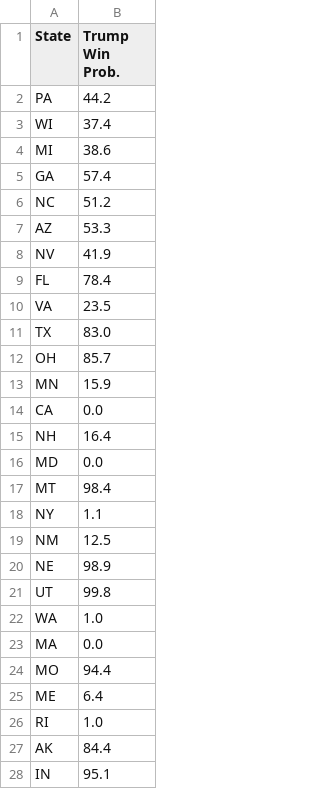
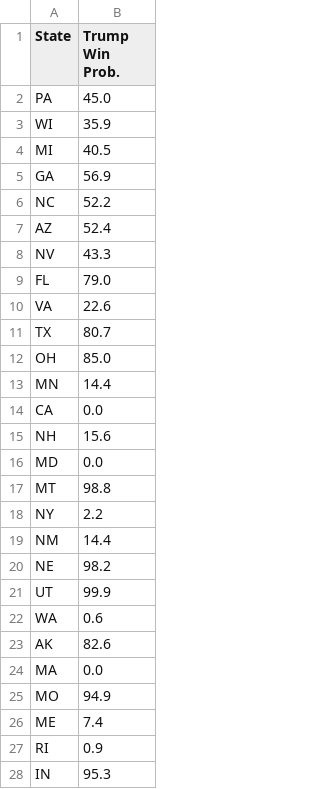
Before and after one commit to acbass49/Election2024, a CSV file: data/state_probabilities.csv, drawn as a sheet; only a part is shown; the diff covers the shown part only.

```diff
--- a/data/state_probabilities.csv
+++ b/data/state_probabilities.csv
@@ -1,28 +1,28 @@
 State,Trump Win Prob.
-PA,44.2
-WI,37.4
-MI,38.6
-GA,57.4
-NC,51.2
-AZ,53.3
-NV,41.9
-FL,78.4
-VA,23.5
-TX,83.0
-OH,85.7
-MN,15.9
+PA,45.0
+WI,35.9
+MI,40.5
+GA,56.9
+NC,52.2
+AZ,52.4
+NV,43.3
+FL,79.0
+VA,22.6
+TX,80.7
+OH,85.0
+MN,14.4
 CA,0.0
-NH,16.4
+NH,15.6
 MD,0.0
-MT,98.4
-NY,1.1
-NM,12.5
-NE,98.9
-UT,99.8
-WA,1.0
+MT,98.8
+NY,2.2
+NM,14.4
+NE,98.2
+UT,99.9
+WA,0.6
+AK,82.6
 MA,0.0
-MO,94.4
-ME,6.4
-RI,1.0
-AK,84.4
-IN,95.1
+MO,94.9
+ME,7.4
+RI,0.9
+IN,95.3
```
Also changed, not shown: 1 added row, 1 removed row and 12 edited cells elsewhere in this file, data/priors.csv, data/simulation_data.csv, 1 other file.
